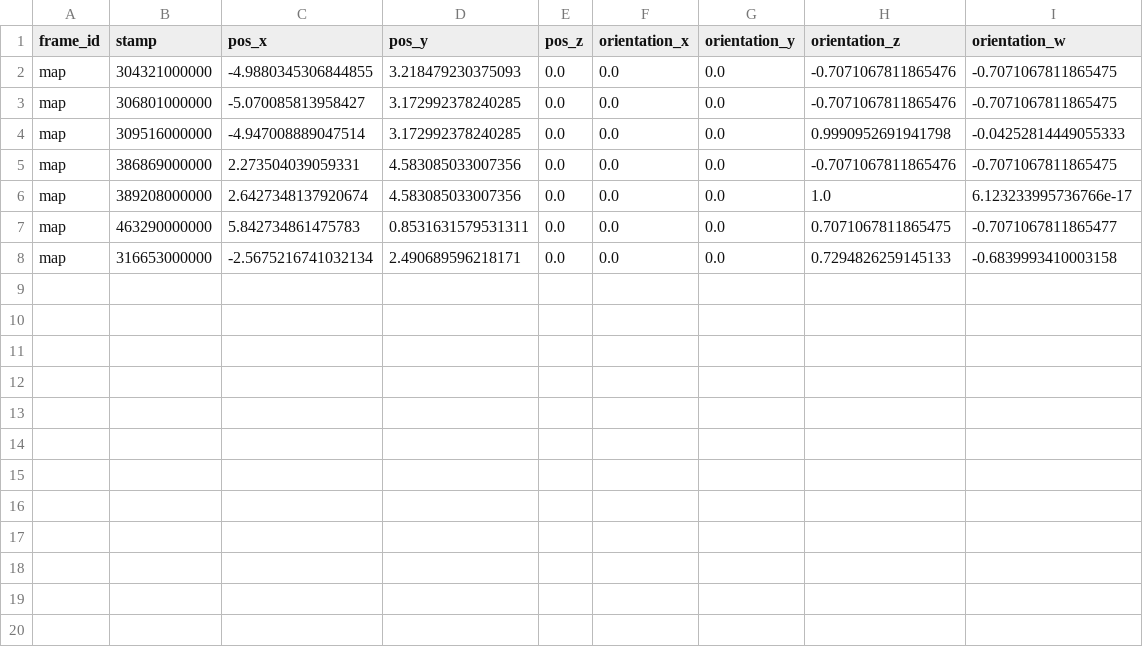
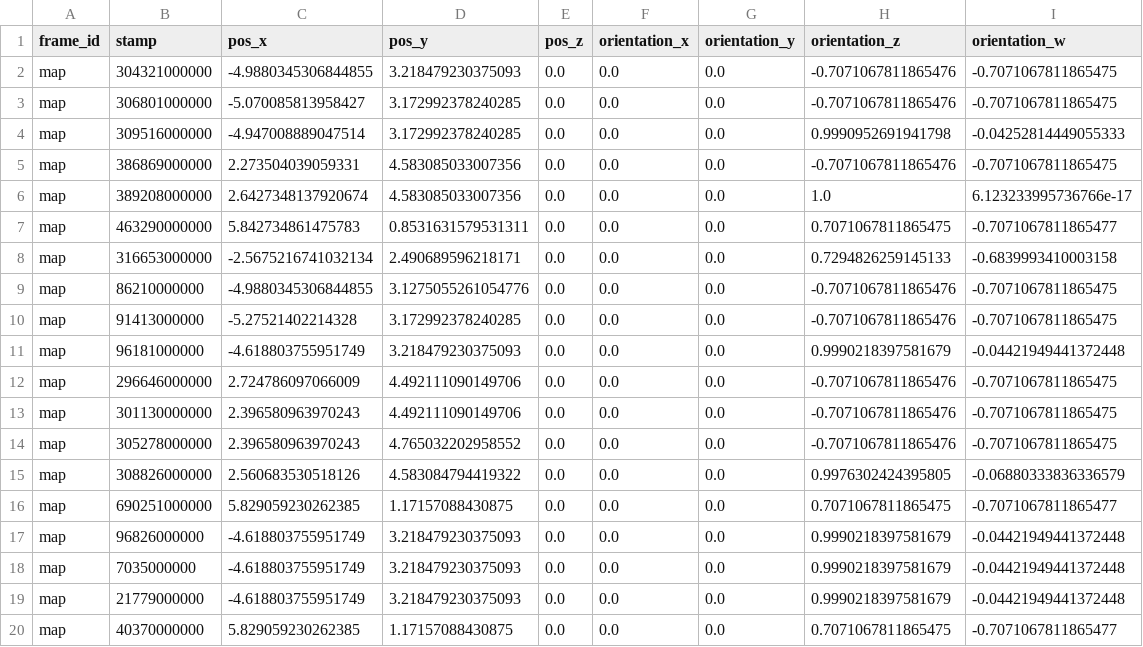
Before and after one commit to AsadAhmed361/ros_web, a CSV file: static/corridor_map.csv, drawn as a sheet.

```diff
--- a/static/corridor_map.csv
+++ b/static/corridor_map.csv
@@ -8 +8,13 @@ map,463290000000,5.842734861475783,0.8531631579531311,0.0,0.0,0.0,0.707106781186
 map,316653000000,-2.5675216741032134,2.490689596218171,0.0,0.0,0.0,0.7294826259145133,-0.6839993410003158
+map,86210000000,-4.9880345306844855,3.1275055261054776,0.0,0.0,0.0,-0.7071067811865476,-0.7071067811865475
+map,91413000000,-5.27521402214328,3.172992378240285,0.0,0.0,0.0,-0.7071067811865476,-0.7071067811865475
+map,96181000000,-4.618803755951749,3.218479230375093,0.0,0.0,0.0,0.9990218397581679,-0.04421949441372448
+map,296646000000,2.724786097066009,4.492111090149706,0.0,0.0,0.0,-0.7071067811865476,-0.7071067811865475
+map,301130000000,2.396580963970243,4.492111090149706,0.0,0.0,0.0,-0.7071067811865476,-0.7071067811865475
+map,305278000000,2.396580963970243,4.765032202958552,0.0,0.0,0.0,-0.7071067811865476,-0.7071067811865475
+map,308826000000,2.560683530518126,4.583084794419322,0.0,0.0,0.0,0.9976302424395805,-0.06880333836336579
+map,690251000000,5.829059230262385,1.17157088430875,0.0,0.0,0.0,0.7071067811865475,-0.7071067811865477
+map,96826000000,-4.618803755951749,3.218479230375093,0.0,0.0,0.0,0.9990218397581679,-0.04421949441372448
+map,7035000000,-4.618803755951749,3.218479230375093,0.0,0.0,0.0,0.9990218397581679,-0.04421949441372448
+map,21779000000,-4.618803755951749,3.218479230375093,0.0,0.0,0.0,0.9990218397581679,-0.04421949441372448
+map,40370000000,5.829059230262385,1.17157088430875,0.0,0.0,0.0,0.7071067811865475,-0.7071067811865477
```
Also changed, not shown: 26 other files.
